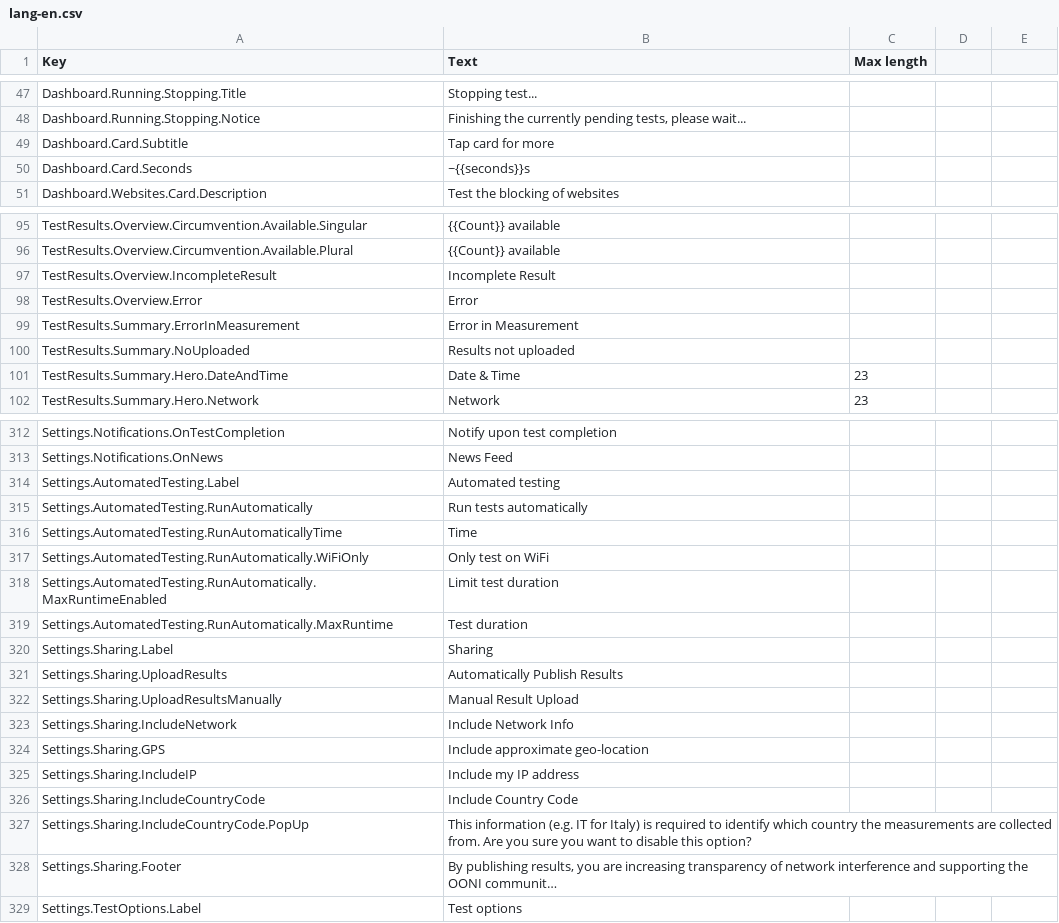
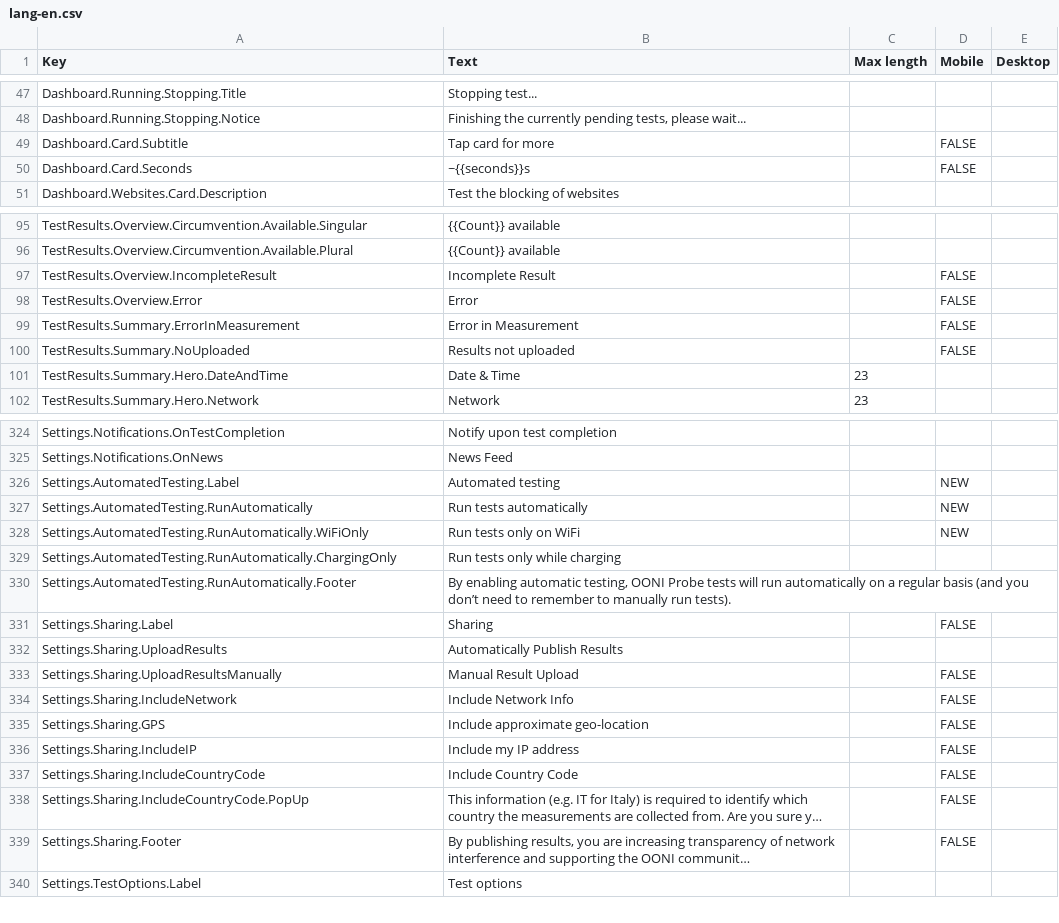
Before and after one commit to ooni/probe-desktop, a CSV file: data/lang-en.csv, drawn as a sheet; only a part is shown, gaps mark what is left out; long unchanged cells end in …; removed rows and columns are numbered as before the commit, all else as after; the diff covers the shown part only; the diff names each change by its address in the sheet, - before the commit and + after, or states it on an @@ line.

Commit message:
Add support for RiseupVPN test

```diff
--- a/data/lang-en.csv
+++ b/data/lang-en.csv
-D1: (empty)
+D1: Mobile
-E1: (empty)
+E1: Desktop
-D49:D50 (Mobile): (empty)
+D49:D50 (Mobile): FALSE
-D97:D100 (Mobile): (empty)
+D97:D100 (Mobile): FALSE
-D326:D327 (Mobile): (empty)
+D326:D327 (Mobile): NEW
-row 316: Settings.AutomatedTesting.RunAutomaticallyTime | Time
-B328 (Text): Only test on WiFi
+B328 (Text): Run tests only on WiFi
-D328 (Mobile): (empty)
+D328 (Mobile): NEW
-row 318: Settings.AutomatedTesting.RunAutomatically.MaxRuntimeEnabled | Limit test duration
-row 319: Settings.AutomatedTesting.RunAutomatically.MaxRuntime | Test duration
+row 329: Settings.AutomatedTesting.RunAutomatically.ChargingOnly | Run tests only while charging
+row 330: Settings.AutomatedTesting.RunAutomatically.Footer | By enabling automatic testing, OONI Probe tests will run automatically on a regular basis (and you don’t need to remember to manually run tests).
-D331 (Mobile): (empty)
+D331 (Mobile): FALSE
-D333:D339 (Mobile): (empty)
+D333:D339 (Mobile): FALSE
```
Also changed, not shown: 19 added rows and 24 edited cells elsewhere in this file, 10 other files.
